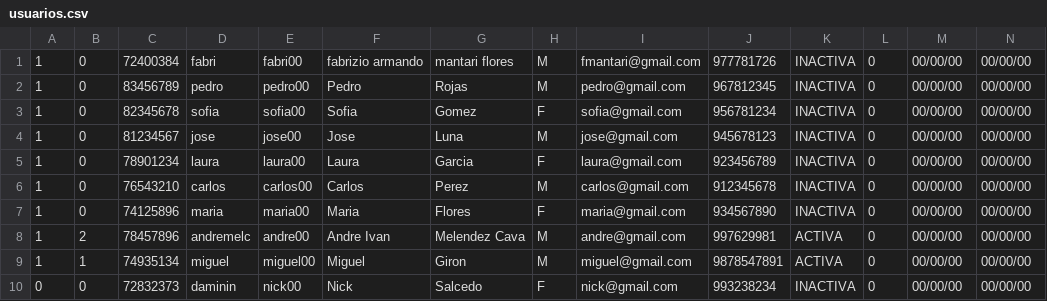
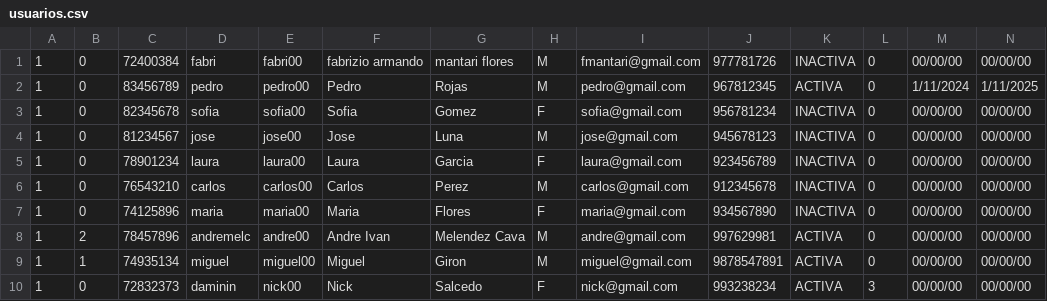
Before and after one commit to andremelzc/libreria_ghibli, a CSV file: output/usuarios.csv, drawn as a sheet.

```diff
--- a/output/usuarios.csv
+++ b/output/usuarios.csv
@@ -1,3 +1,3 @@
 1,0,72400384,fabri,fabri00,fabrizio armando,mantari flores,M,fmantari@gmail.com,977781726,INACTIVA,0,00/00/00,00/00/00
-1,0,83456789,pedro,pedro00,Pedro,Rojas,M,pedro@gmail.com,967812345,INACTIVA,0,00/00/00,00/00/00
+1,0,83456789,pedro,pedro00,Pedro,Rojas,M,pedro@gmail.com,967812345,ACTIVA,0,1/11/2024,1/11/2025
 1,0,82345678,sofia,sofia00,Sofia,Gomez,F,sofia@gmail.com,956781234,INACTIVA,0,00/00/00,00/00/00
@@ -9,2 +9,2 @@
 1,1,74935134,miguel,miguel00,Miguel,Giron,M,miguel@gmail.com,9878547891,ACTIVA,0,00/00/00,00/00/00
-0,0,72832373,daminin,nick00,Nick,Salcedo,F,nick@gmail.com,993238234,INACTIVA,0,00/00/00,00/00/00
+1,0,72832373,daminin,nick00,Nick,Salcedo,F,nick@gmail.com,993238234,ACTIVA,3,00/00/00,00/00/00
```
Also changed, not shown: output/carrito.csv, output/pedidos.csv, 10 other files.
